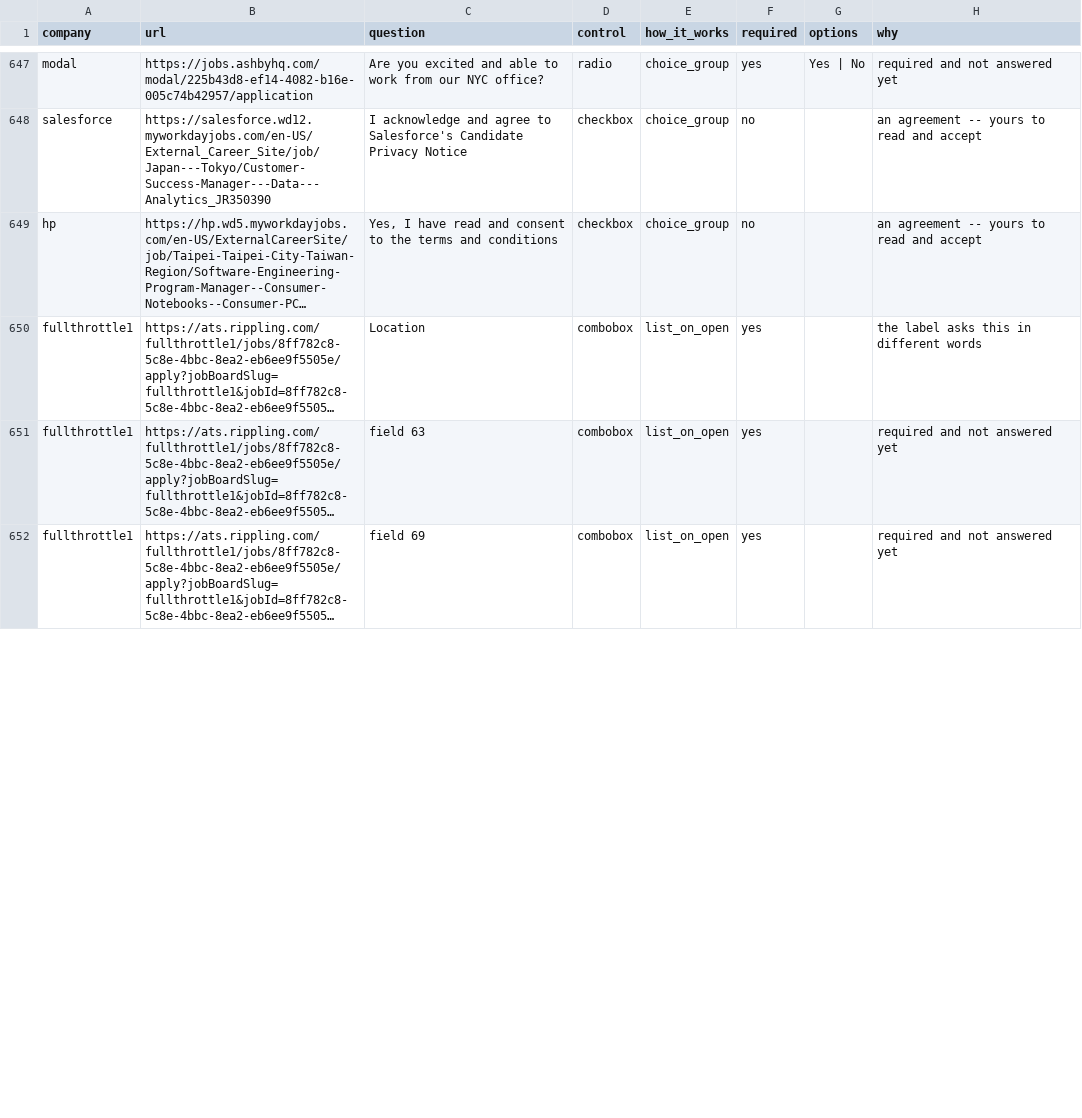
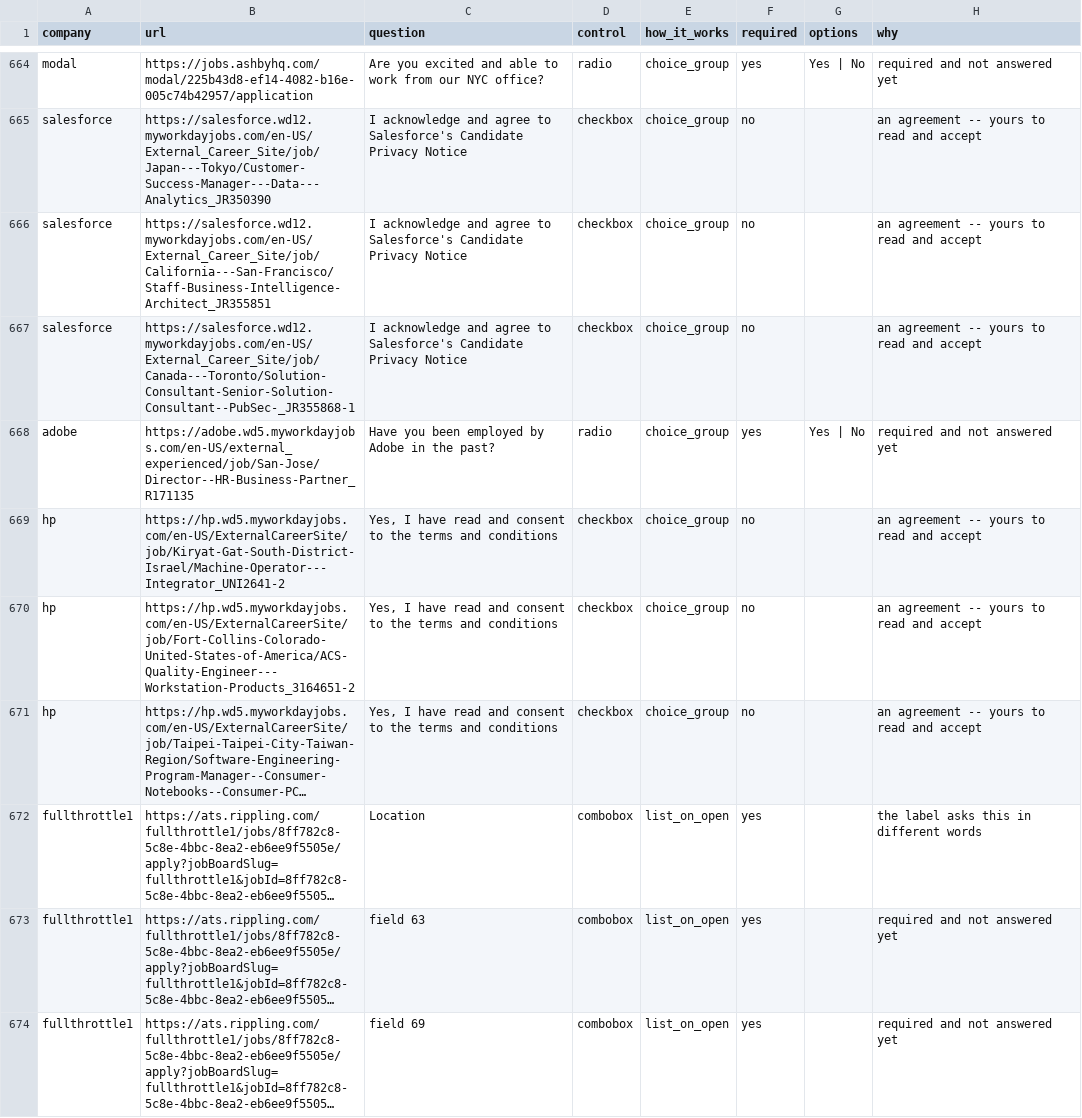
Before and after one commit to deekshitvegi/applypilot-agent, a CSV file: corpus/applications_questions.csv, drawn as a sheet; only a part is shown, gaps mark what is left out; long unchanged cells end in …; the diff covers the shown part only; the diff names each change by its address in the sheet, - before the commit and + after, or states it on an @@ line.

```diff
--- a/corpus/applications_questions.csv
+++ b/corpus/applications_questions.csv
+row 666: salesforce | https://salesforce.wd12.myworkdayjobs.com/en-US/External_Career_Site/job/California---San-Francisco/Staff-Business-Intelligence-Architect_JR355851 | I acknowledge and agree to Salesforce's Candidate Privacy Notice | checkbox | choice_group | no |  | an agreement -- yours to read and accept
+row 667: salesforce | https://salesforce.wd12.myworkdayjobs.com/en-US/External_Career_Site/job/Canada---Toronto/Solution-Consultant-Senior-Solution-Consultant--PubSec-_JR355868-1 | I acknowledge and agree to Salesforce's Candidate Privacy Notice | checkbox | choice_group | no |  | an agreement -- yours to read and accept
+row 668: adobe | https://adobe.wd5.myworkdayjobs.com/en-US/external_experienced/job/San-Jose/Director--HR-Business-Partner_R171135 | Have you been employed by Adobe in the past? | radio | choice_group | yes | Yes | No | required and not answered yet
+row 669: hp | https://hp.wd5.myworkdayjobs.com/en-US/ExternalCareerSite/job/Kiryat-Gat-South-District-Israel/Machine-Operator---Integrator_UNI2641-2 | Yes, I have read and consent to the terms and conditions | checkbox | choice_group | no |  | an agreement -- yours to read and accept
+row 670: hp | https://hp.wd5.myworkdayjobs.com/en-US/ExternalCareerSite/job/Fort-Collins-Colorado-United-States-of-America/ACS-Quality-Engineer---Workstation-Products_3164651-2 | Yes, I have read and consent to the terms and conditions | checkbox | choice_group | no |  | an agreement -- yours to read and accept
```
Also changed, not shown: 17 added rows and 1 edited cell elsewhere in this file, corpus/applications.csv, 4 other files.
